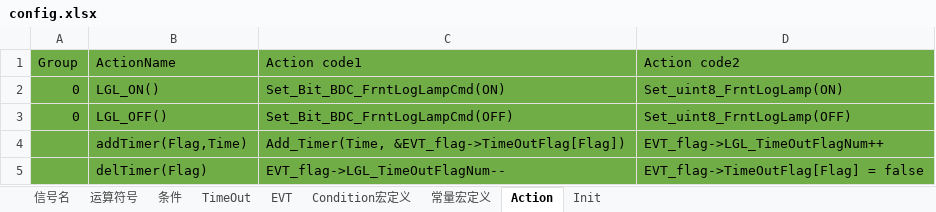
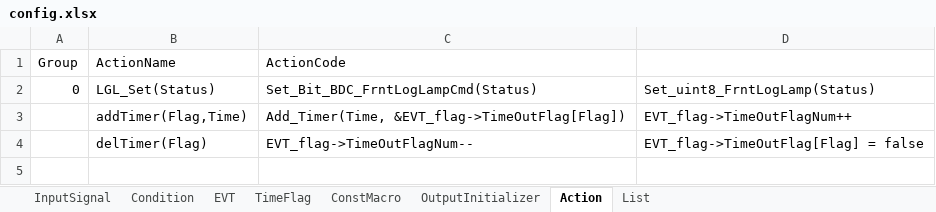
Before and after one commit to THB-BIG-PLAN/CodeGenerator, an Excel workbook: python/config.xlsx, sheet Action, drawn as a sheet; values as stored, in another font and other column widths than the file's, no borders; removed rows and columns are numbered as before the commit, all else as after; the diff names each change by its address in the sheet, - before the commit and + after, or states it on an @@ line.

```diff
--- a/python/config.xlsx (sheet Action)
+++ b/python/config.xlsx (sheet Action)
-sheet tab: 信号名
+sheet tab: InputSignal
-sheet tab: 运算符号
+sheet tab: Condition
-sheet tab: Condition宏定义
+sheet tab: TimeFlag
-sheet tab: 常量宏定义
+sheet tab: OutputInitializer
-sheet tab: 条件
-sheet tab: TimeOut
-sheet tab: Init
+sheet tab: ConstMacro
+sheet tab: List
-A1:D2 fill: #70AD47
+A1:D2 fill: none
-C1: Action code1
+C1: ActionCode
-D1: Action code2
+D1: (empty)
-B2 (ActionName): LGL_ON()
+B2 (ActionName): LGL_Set(Status)
-C2 (ActionCode): Set_Bit_BDC_FrntLogLampCmd(ON)
+C2 (ActionCode): Set_Bit_BDC_FrntLogLampCmd(Status)
-D2: Set_uint8_FrntLogLamp(ON)
+D2: Set_uint8_FrntLogLamp(Status)
-row 3: 0 | LGL_OFF() | Set_Bit_BDC_FrntLogLampCmd(OFF) | Set_uint8_FrntLogLamp(OFF)
-A3:D4 fill: #70AD47
+A3:D4 fill: none
-D3: EVT_flag->LGL_TimeOutFlagNum++
+D3: EVT_flag->TimeOutFlagNum++
-C4 (ActionCode): EVT_flag->LGL_TimeOutFlagNum--
+C4 (ActionCode): EVT_flag->TimeOutFlagNum--
```
Also changed, not shown: sheet Condition, sheet EVT, sheet OutputInitializer, sheet TimeFlag, sheet InputSignal, 1 other file.
